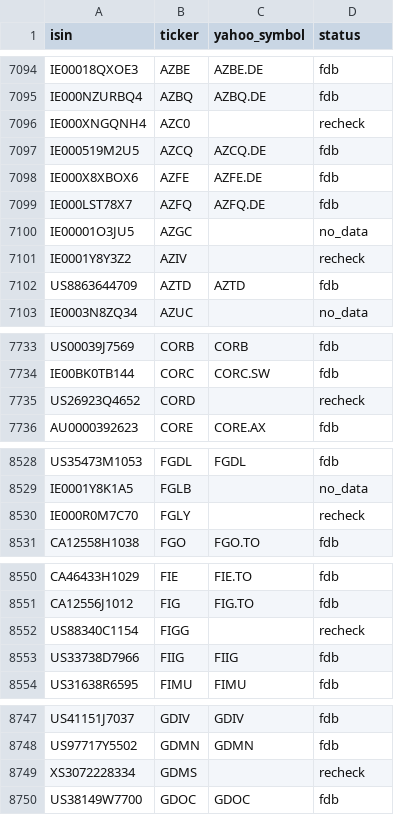
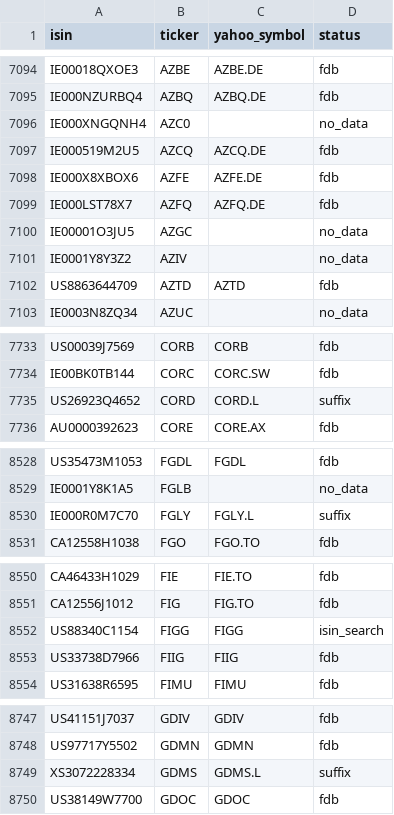
Before and after one commit to pedrochiarantano/convest-etf-monitor, a CSV file: data/symbol_map.csv, drawn as a sheet; only a part is shown, gaps mark what is left out; the diff covers the shown part only.

```diff
--- a/data/symbol_map.csv
+++ b/data/symbol_map.csv
@@ -7095,3 +7095,3 @@ IE00018QXOE3,AZBE,AZBE.DE,fdb
 IE000NZURBQ4,AZBQ,AZBQ.DE,fdb
-IE000XNGQNH4,AZC0,,recheck
+IE000XNGQNH4,AZC0,,no_data
 IE000519M2U5,AZCQ,AZCQ.DE,fdb
@@ -7100,3 +7100,3 @@ IE000LST78X7,AZFQ,AZFQ.DE,fdb
 IE00001O3JU5,AZGC,,no_data
-IE0001Y8Y3Z2,AZIV,,recheck
+IE0001Y8Y3Z2,AZIV,,no_data
 US8863644709,AZTD,AZTD,fdb
@@ -7734,3 +7734,3 @@ US00039J7569,CORB,CORB,fdb
 IE00BK0TB144,CORC,CORC.SW,fdb
-US26923Q4652,CORD,,recheck
+US26923Q4652,CORD,CORD.L,suffix
 AU0000392623,CORE,CORE.AX,fdb
@@ -8529,3 +8529,3 @@ US35473M1053,FGDL,FGDL,fdb
 IE0001Y8K1A5,FGLB,,no_data
-IE000R0M7C70,FGLY,,recheck
+IE000R0M7C70,FGLY,FGLY.L,suffix
 CA12558H1038,FGO,FGO.TO,fdb
@@ -8551,3 +8551,3 @@ CA46433H1029,FIE,FIE.TO,fdb
 CA12556J1012,FIG,FIG.TO,fdb
-US88340C1154,FIGG,,recheck
+US88340C1154,FIGG,FIGG,isin_search
 US33738D7966,FIIG,FIIG,fdb
@@ -8748,3 +8748,3 @@ US41151J7037,GDIV,GDIV,fdb
 US97717Y5502,GDMN,GDMN,fdb
-XS3072228334,GDMS,,recheck
+XS3072228334,GDMS,GDMS.L,suffix
 US38149W7700,GDOC,GDOC,fdb
```
Also changed, not shown: 52 edited cells elsewhere in this file, 3 other files.
